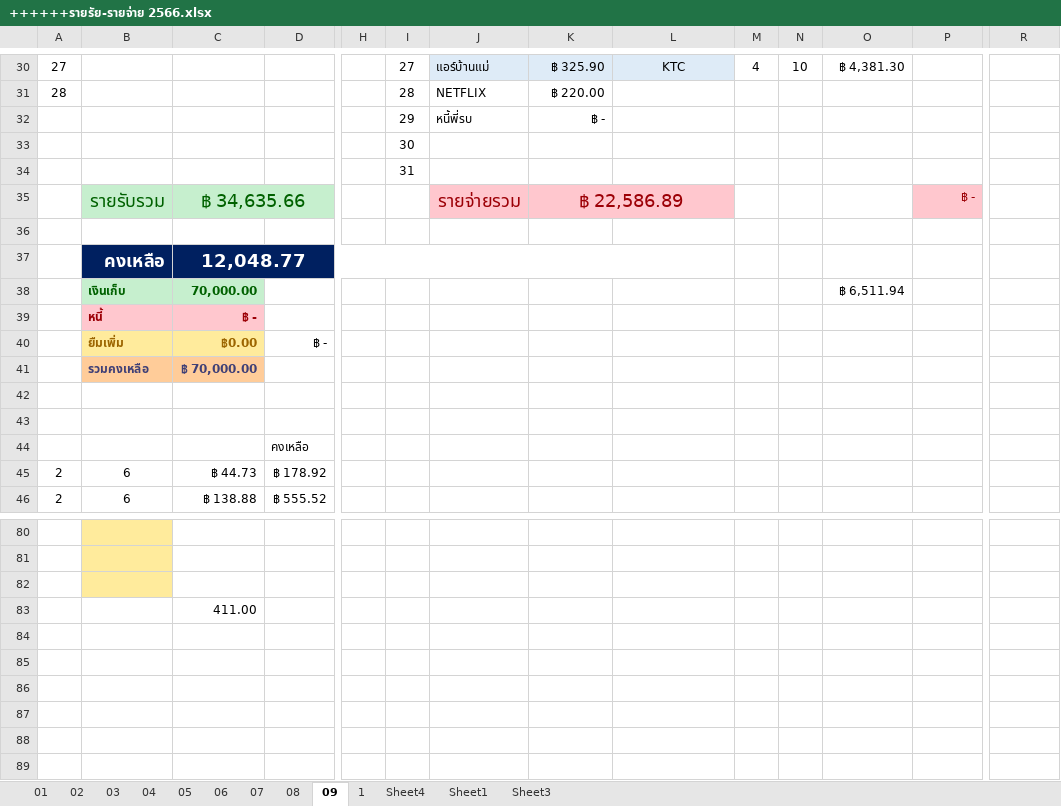
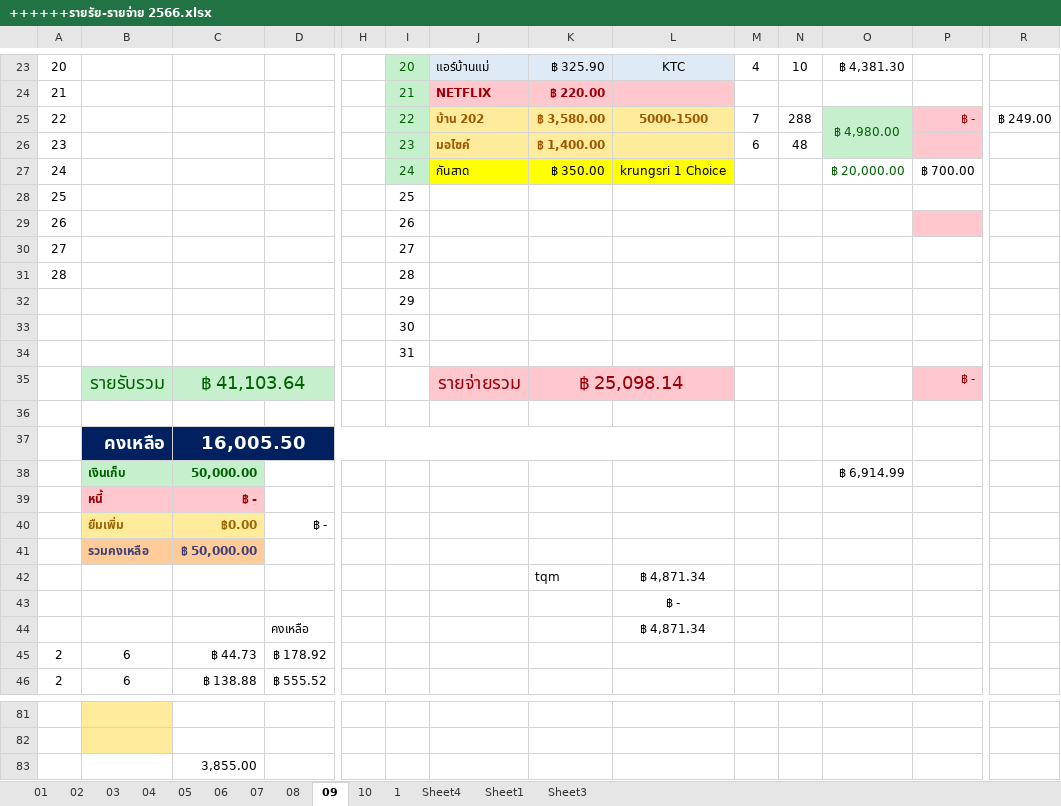
Before and after one commit to aobcoopy/Code_Library, an Excel workbook: ++++++รายรัย-รายจ่าย 2566.xlsx, sheet 09, drawn as a sheet; only a part is shown, gaps mark what is left out; values as stored, in another font and other column widths than the file's, no borders; conditional formats not drawn; removed rows and columns are numbered as before the commit, all else as after; rows hold the shown columns only; the diff covers the shown part only; the diff names each change by its address in the sheet, - before the commit and + after, or states it on an @@ line.

```diff
--- a/++++++รายรัย-รายจ่าย 2566.xlsx (sheet 09)
+++ b/++++++รายรัย-รายจ่าย 2566.xlsx (sheet 09)
+sheet tab: 10
-A23: 27
+A23: 20
-I23: 27
+I23: 20
@@ I23 fill: none → #C6EFCE, text colour: black → #006100 @@
+row 24: 21 |  |  |  |  | 21 | NETFLIX | ฿ 220.00
+row 25: 22 |  |  |  |  | 22 | บ้าน 202 | ฿ 3,580.00 | 5000-1500 | 7 | 288 | ฿ 4,980.00 | ฿ - | ฿ 249.00
+row 26: 23 |  |  |  |  | 23 | มอไซค์ | ฿ 1,400.00 |  | 6 | 48
+row 27: 24 |  |  |  |  | 24 | กันสาด | ฿ 350.00 | krungsri 1 Choice |  |  | ฿ 20,000.00 | ฿ 700.00
+row 28: 25 |  |  |  |  | 25
+row 29: 26 |  |  |  |  | 26
+row 30: 27 |  |  |  |  | 27
-J31: NETFLIX
+J31: (empty)
-K31: ฿ 220.00
+K31: (empty)
-row 32:  |  |  |  |  | 29 | หนี้พี่รบ | ฿ -
+row 32:  |  |  |  |  | 29
-C35: ฿ 34,635.66
+C35: ฿ 41,103.64
-K35: ฿ 22,586.89
+K35: ฿ 25,098.14
-C37: 12,048.77
+C37: 16,005.50
-C38: 70,000.00
+C38: 50,000.00
-O38: ฿ 6,511.94
+O38: ฿ 6,914.99
-C41: ฿ 70,000.00
+C41: ฿ 50,000.00
-K42: (empty)
+K42: tqm
-L42: (empty)
+L42: ฿ 4,871.34
-L43: (empty)
+L43: ฿ -
-L44: (empty)
+L44: ฿ 4,871.34
-row 82: (empty)
-C83: 411.00
+C83: 3,855.00
```
Also changed, not shown: 2 added rows, 8 removed rows, 25 edited cells and cell formats elsewhere in this sheet, formulas that keep their value, ค่าไฟ.xlsx, รายจ่ายของทุกคน----------------------------.xlsx, 4 other files.
